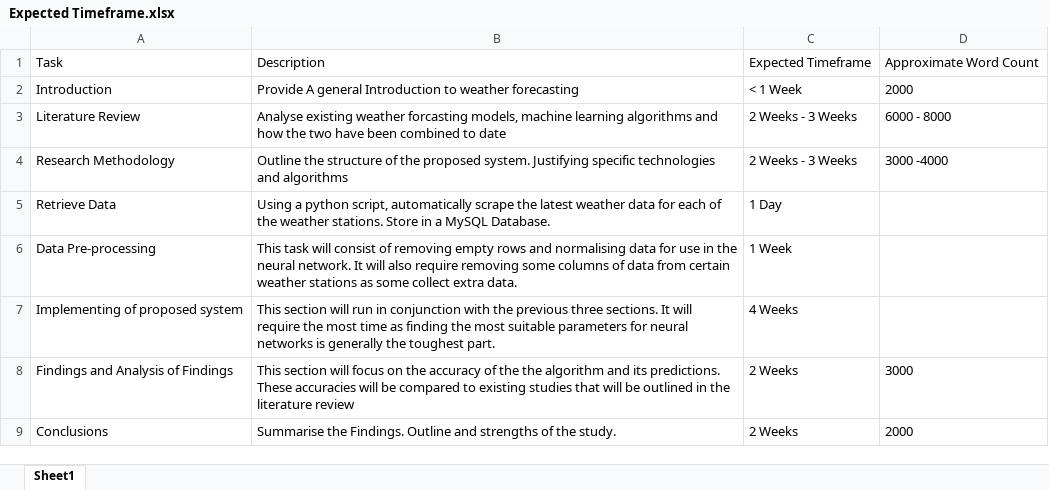
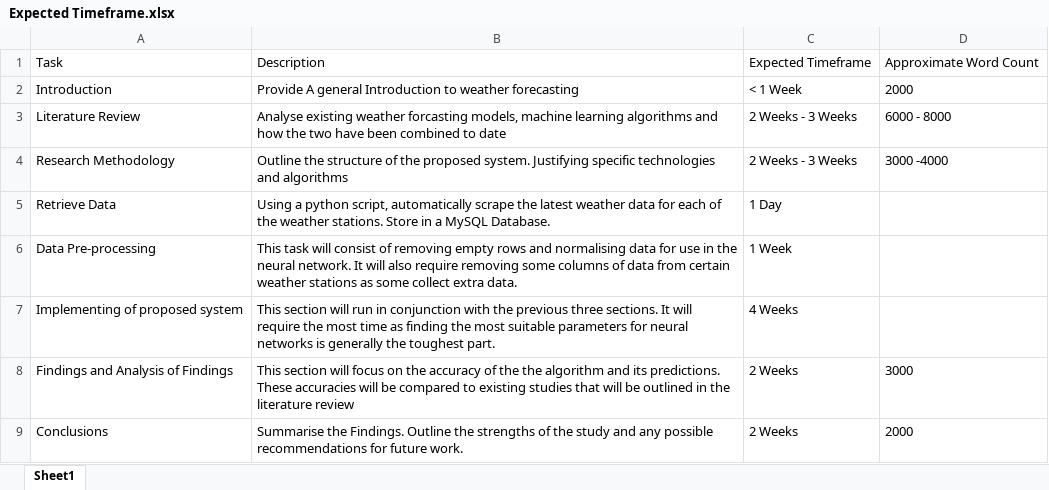
Before and after one commit to GsProjects/Thesis, an Excel workbook: Thesis Proposal/Expected Timeframe.xlsx, sheet Sheet1, drawn as a sheet; values as stored, in another font and other column widths than the file's, no borders; the diff names each change by its address in the sheet, - before the commit and + after, or states it on an @@ line.

```diff
--- a/Thesis Proposal/Expected Timeframe.xlsx (sheet Sheet1)
+++ b/Thesis Proposal/Expected Timeframe.xlsx (sheet Sheet1)
-B9: …Findings. Outline and strengths of the study.
+B9: …Findings. Outline the strengths of the study and any possible recommendations for future work.
```
Also changed, not shown: Reading Material/Reading Summaries.xlsx, 20 other files.
